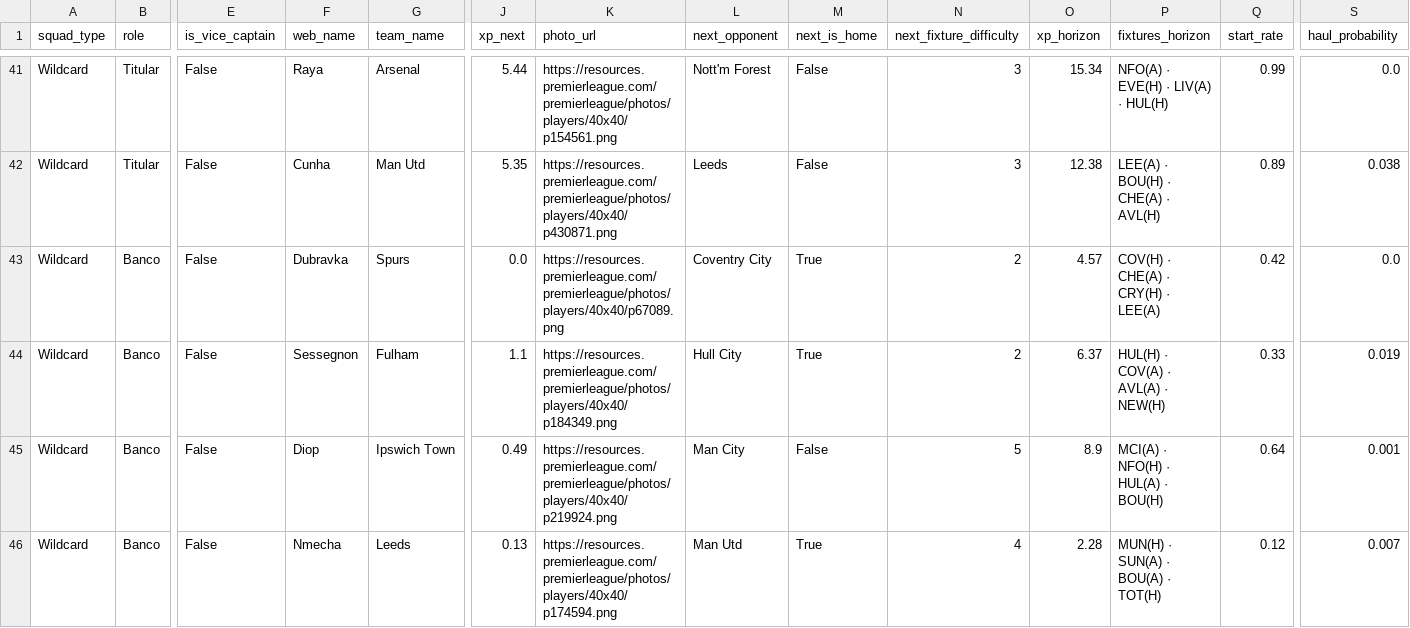
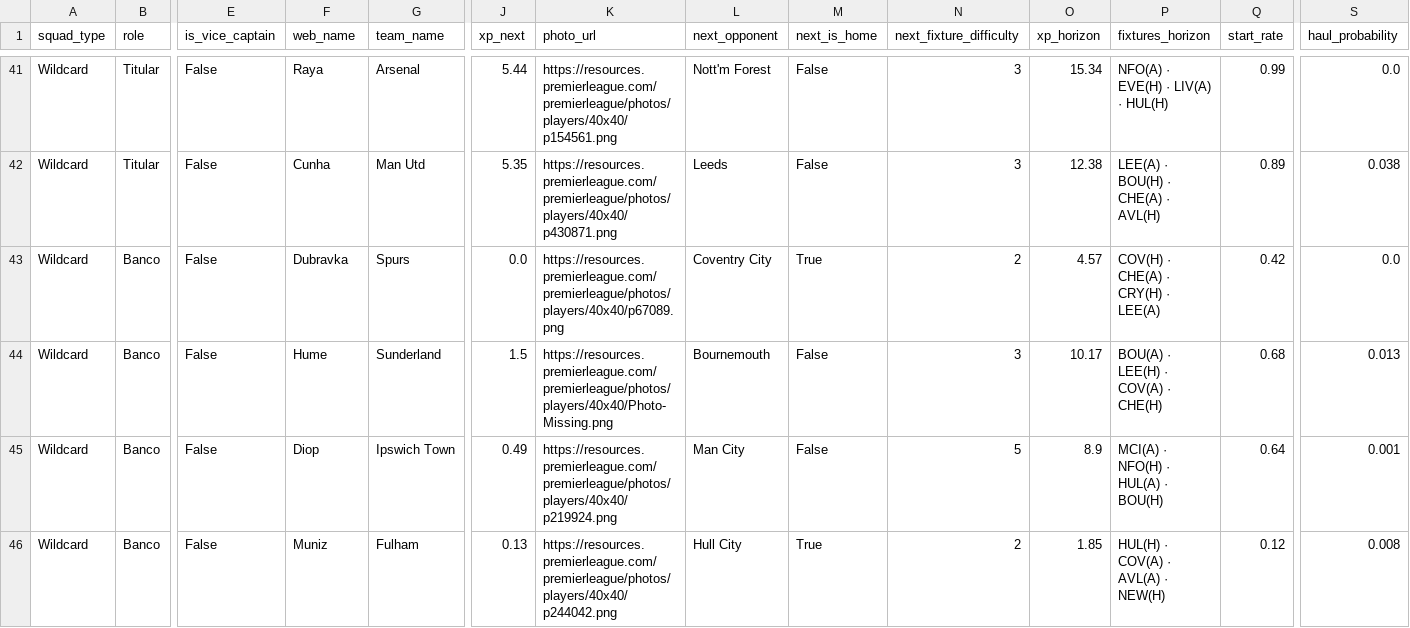
Before and after one commit to vinilop1114/gameweek-lab, a CSV file: data/processed/squad_recommendations.csv, drawn as a sheet; only a part is shown, gaps mark what is left out; the diff names each change by its address in the sheet, - before the commit and + after, or states it on an @@ line.

```diff
--- a/data/processed/squad_recommendations.csv
+++ b/data/processed/squad_recommendations.csv
-F44 (web_name): Sessegnon
+F44 (web_name): Hume
-G44 (team_name): Fulham
+G44 (team_name): Sunderland
-J44 (xp_next): 1.1
+J44 (xp_next): 1.5
-K44 (photo_url): https://resources.premierleague.com/premierleague/photos/players/40x40/p184349.png
+K44 (photo_url): https://resources.premierleague.com/premierleague/photos/players/40x40/Photo-Missing.png
-L44 (next_opponent): Hull City
+L44 (next_opponent): Bournemouth
-M44 (next_is_home): True
+M44 (next_is_home): False
-N44 (next_fixture_difficulty): 2
+N44 (next_fixture_difficulty): 3
-O44 (xp_horizon): 6.37
+O44 (xp_horizon): 10.17
-P44 (fixtures_horizon): HUL(H) · COV(A) · AVL(A) · NEW(H)
+P44 (fixtures_horizon): BOU(A) · LEE(H) · COV(A) · CHE(H)
-Q44 (start_rate): 0.33
+Q44 (start_rate): 0.68
-S44 (haul_probability): 0.019
+S44 (haul_probability): 0.013
-F46 (web_name): Nmecha
+F46 (web_name): Muniz
-G46 (team_name): Leeds
+G46 (team_name): Fulham
-K46 (photo_url): https://resources.premierleague.com/premierleague/photos/players/40x40/p174594.png
+K46 (photo_url): https://resources.premierleague.com/premierleague/photos/players/40x40/p244042.png
-L46 (next_opponent): Man Utd
+L46 (next_opponent): Hull City
-N46 (next_fixture_difficulty): 4
+N46 (next_fixture_difficulty): 2
-O46 (xp_horizon): 2.28
+O46 (xp_horizon): 1.85
-P46 (fixtures_horizon): MUN(H) · SUN(A) · BOU(A) · TOT(H)
+P46 (fixtures_horizon): HUL(H) · COV(A) · AVL(A) · NEW(H)
-S46 (haul_probability): 0.007
+S46 (haul_probability): 0.008
```
Also changed, not shown: data/processed/players.csv, data/processed/players_scored.csv, 2 other files.
